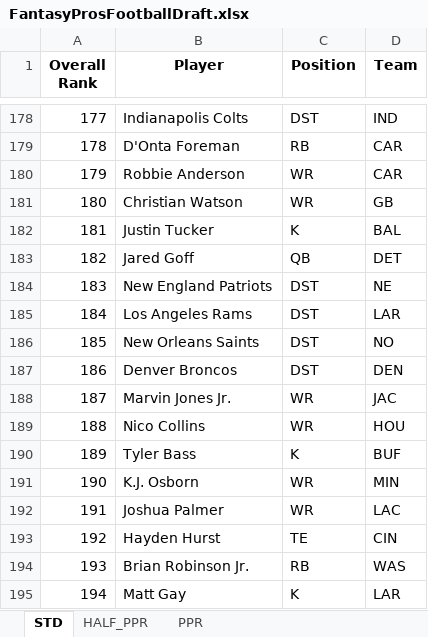
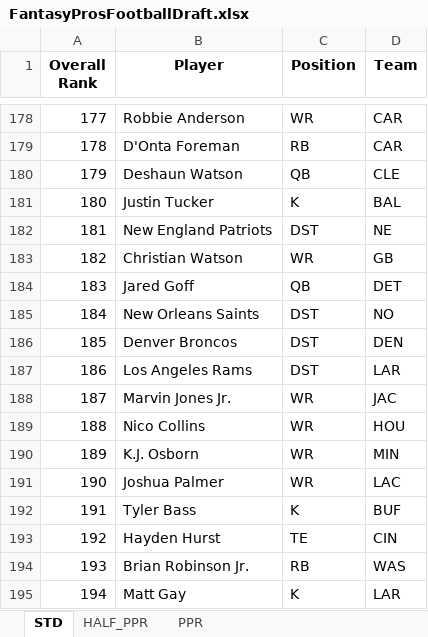
Before and after one commit to barbacbd/FantasyRankings, an Excel workbook: docs/FantasyProsFootballDraft.xlsx, sheet STD, drawn as a sheet; only a part is shown, gaps mark what is left out; values as stored, in another font and other column widths than the file's, no borders; the diff covers the shown part only; the diff names each change by its address in the sheet, - before the commit and + after, or states it on an @@ line.

```diff
--- a/docs/FantasyProsFootballDraft.xlsx (sheet STD)
+++ b/docs/FantasyProsFootballDraft.xlsx (sheet STD)
-B178 (Player): Indianapolis Colts
+B178 (Player): Robbie Anderson
-C178 (Position): DST
+C178 (Position): WR
-D178 (Team): IND
+D178 (Team): CAR
-B180 (Player): Robbie Anderson
+B180 (Player): Deshaun Watson
-C180 (Position): WR
+C180 (Position): QB
-D180 (Team): CAR
+D180 (Team): CLE
-B181 (Player): Christian Watson
+B181 (Player): Justin Tucker
-C181 (Position): WR
+C181 (Position): K
-D181 (Team): GB
+D181 (Team): BAL
-B182 (Player): Justin Tucker
+B182 (Player): New England Patriots
-C182 (Position): K
+C182 (Position): DST
-D182 (Team): BAL
+D182 (Team): NE
-B183 (Player): Jared Goff
+B183 (Player): Christian Watson
-C183 (Position): QB
+C183 (Position): WR
-D183 (Team): DET
+D183 (Team): GB
-B184 (Player): New England Patriots
+B184 (Player): Jared Goff
-C184 (Position): DST
+C184 (Position): QB
-D184 (Team): NE
+D184 (Team): DET
-B185 (Player): Los Angeles Rams
+B185 (Player): New Orleans Saints
-D185 (Team): LAR
+D185 (Team): NO
-B186 (Player): New Orleans Saints
+B186 (Player): Denver Broncos
-D186 (Team): NO
+D186 (Team): DEN
-B187 (Player): Denver Broncos
+B187 (Player): Los Angeles Rams
-D187 (Team): DEN
+D187 (Team): LAR
-B190 (Player): Tyler Bass
+B190 (Player): K.J. Osborn
-C190 (Position): K
+C190 (Position): WR
-D190 (Team): BUF
+D190 (Team): MIN
-B191 (Player): K.J. Osborn
+B191 (Player): Joshua Palmer
-D191 (Team): MIN
+D191 (Team): LAC
-B192 (Player): Joshua Palmer
+B192 (Player): Tyler Bass
-C192 (Position): WR
+C192 (Position): K
-D192 (Team): LAC
+D192 (Team): BUF
```
Also changed, not shown: 497 edited cells elsewhere in this sheet, sheet PPR, sheet HALF_PPR, 4 other files.
